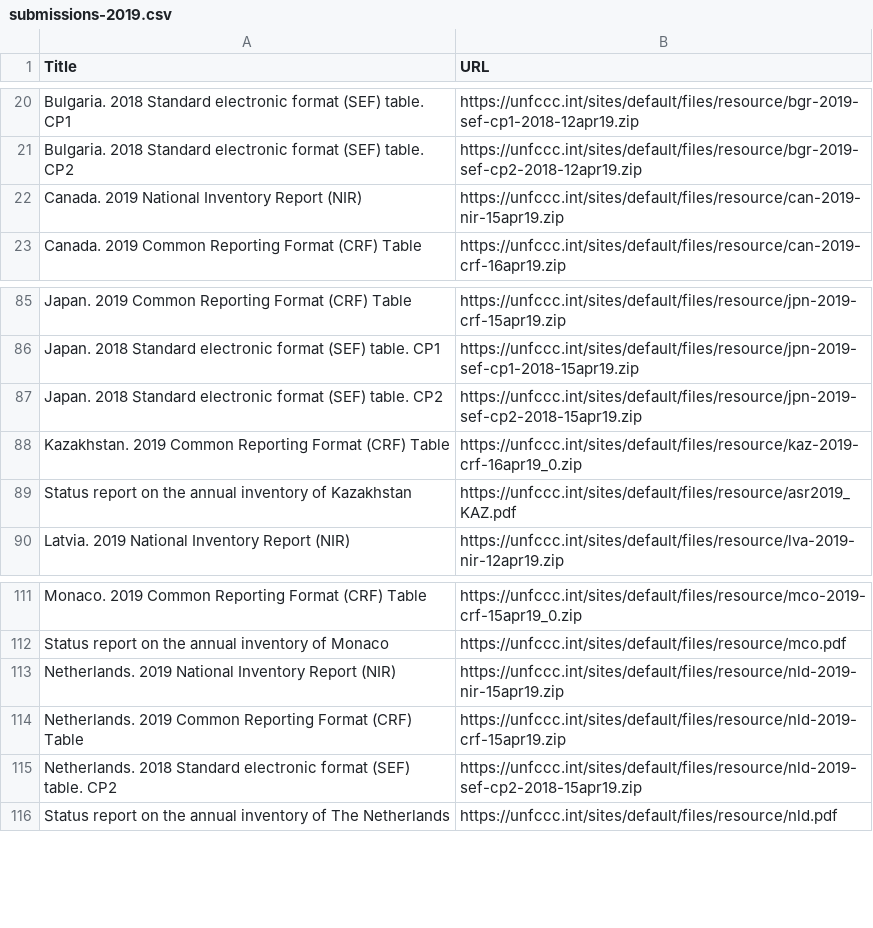
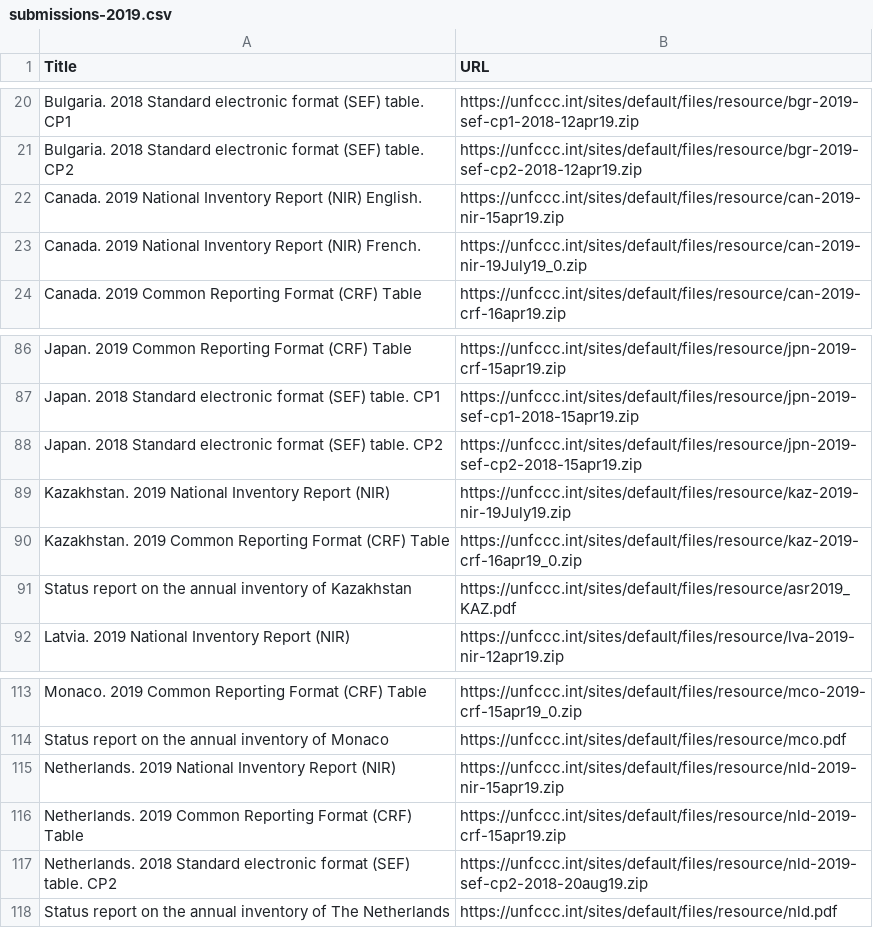
Before and after one commit to openclimatedata/national-inventory-submisions, a CSV file: data/submissions-2019.csv, drawn as a sheet; only a part is shown, gaps mark what is left out.

```diff
--- a/data/submissions-2019.csv
+++ b/data/submissions-2019.csv
@@ -21,3 +21,4 @@ Bulgaria. 2018 Standard electronic format (SEF) table. CP1,https://unfccc.int/si
 Bulgaria. 2018 Standard electronic format (SEF) table. CP2,https://unfccc.int/sites/default/files/resource/bgr-2019-sef-cp2-2018-12apr19.zip
-Canada. 2019 National Inventory Report (NIR),https://unfccc.int/sites/default/files/resource/can-2019-nir-15apr19.zip
+Canada. 2019 National Inventory Report (NIR) English.,https://unfccc.int/sites/default/files/resource/can-2019-nir-15apr19.zip
+Canada. 2019 National Inventory Report (NIR) French.,https://unfccc.int/sites/default/files/resource/can-2019-nir-19July19_0.zip
 Canada. 2019 Common Reporting Format (CRF) Table,https://unfccc.int/sites/default/files/resource/can-2019-crf-16apr19.zip
@@ -87,2 +88,3 @@ Japan. 2018 Standard electronic format (SEF) table. CP1,https://unfccc.int/sites
 Japan. 2018 Standard electronic format (SEF) table. CP2,https://unfccc.int/sites/default/files/resource/jpn-2019-sef-cp2-2018-15apr19.zip
+Kazakhstan. 2019 National Inventory Report (NIR),https://unfccc.int/sites/default/files/resource/kaz-2019-nir-19July19.zip
 Kazakhstan. 2019 Common Reporting Format (CRF) Table,https://unfccc.int/sites/default/files/resource/kaz-2019-crf-16apr19_0.zip
@@ -114,3 +116,3 @@ Netherlands. 2019 National Inventory Report (NIR),https://unfccc.int/sites/defau
 Netherlands. 2019 Common Reporting Format (CRF) Table,https://unfccc.int/sites/default/files/resource/nld-2019-crf-15apr19.zip
-Netherlands. 2018 Standard electronic format (SEF) table. CP2,https://unfccc.int/sites/default/files/resource/nld-2019-sef-cp2-2018-15apr19.zip
+Netherlands. 2018 Standard electronic format (SEF) table. CP2,https://unfccc.int/sites/default/files/resource/nld-2019-sef-cp2-2018-20aug19.zip
 Status report on the annual inventory of The Netherlands,https://unfccc.int/sites/default/files/resource/nld.pdf
```
Also changed, not shown: data/submissions-bur.csv.
